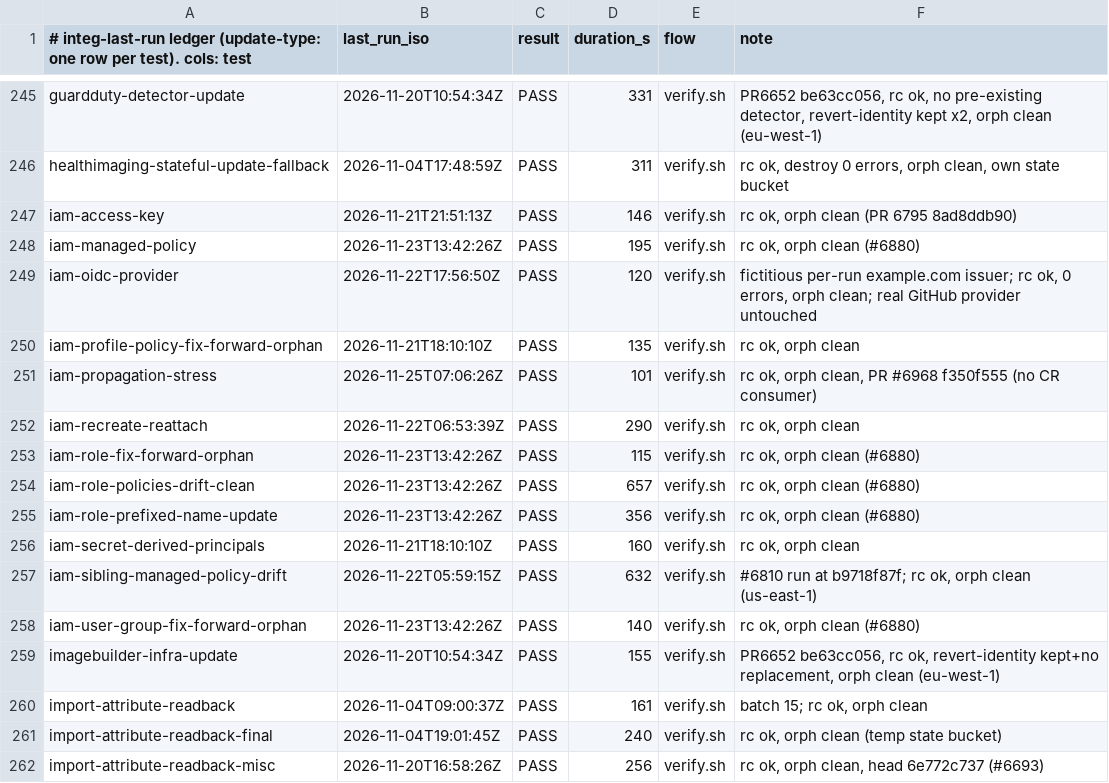
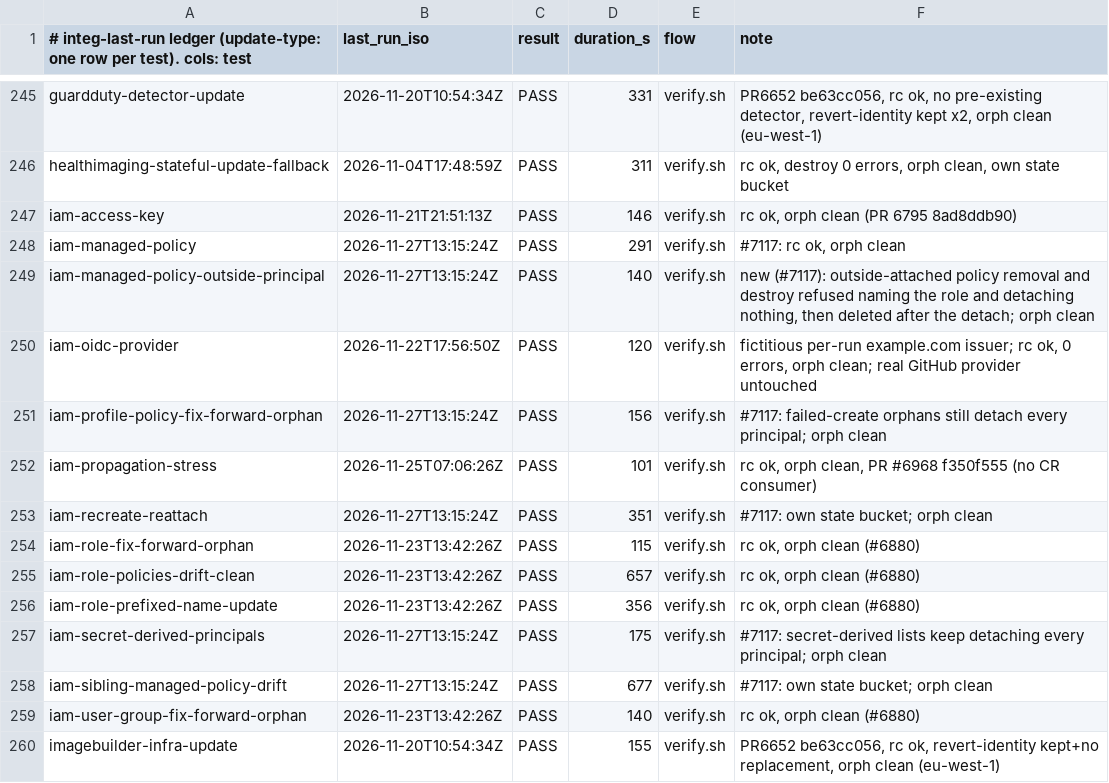
Before and after one commit to go-to-k/cdkd, a TSV file: docs/_generated/integ-last-run.tsv, drawn as a sheet; only a part is shown, gaps mark what is left out; the shorter side is filled out with more unchanged rows.

Commit message:
fix(iam): deleting a managed policy detaches only its declared principals and refuses over one outside the stack, as CloudFormation does (#7120)

```diff
--- a/docs/_generated/integ-last-run.tsv
+++ b/docs/_generated/integ-last-run.tsv
@@ -247,7 +247,8 @@ healthimaging-stateful-update-fallback	2026-11-04T17:48:59Z	PASS	311	verify.sh	r
 iam-access-key	2026-11-21T21:51:13Z	PASS	146	verify.sh	rc ok, orph clean (PR 6795 8ad8ddb90)
-iam-managed-policy	2026-11-23T13:42:26Z	PASS	195	verify.sh	rc ok, orph clean (#6880)
+iam-managed-policy	2026-11-27T13:15:24Z	PASS	291	verify.sh	#7117: rc ok, orph clean
+iam-managed-policy-outside-principal	2026-11-27T13:15:24Z	PASS	140	verify.sh	new (#7117): outside-attached policy removal and destroy refused naming the role and detaching nothing, then deleted after the detach; orph clean
 iam-oidc-provider	2026-11-22T17:56:50Z	PASS	120	verify.sh	fictitious per-run example.com issuer; rc ok, 0 errors, orph clean; real GitHub provider untouched
-iam-profile-policy-fix-forward-orphan	2026-11-21T18:10:10Z	PASS	135	verify.sh	rc ok, orph clean
+iam-profile-policy-fix-forward-orphan	2026-11-27T13:15:24Z	PASS	156	verify.sh	#7117: failed-create orphans still detach every principal; orph clean
 iam-propagation-stress	2026-11-25T07:06:26Z	PASS	101	verify.sh	rc ok, orph clean, PR #6968 f350f555 (no CR consumer)
-iam-recreate-reattach	2026-11-22T06:53:39Z	PASS	290	verify.sh	rc ok, orph clean
+iam-recreate-reattach	2026-11-27T13:15:24Z	PASS	351	verify.sh	#7117: own state bucket; orph clean
 iam-role-fix-forward-orphan	2026-11-23T13:42:26Z	PASS	115	verify.sh	rc ok, orph clean (#6880)
@@ -255,4 +256,4 @@ iam-role-policies-drift-clean	2026-11-23T13:42:26Z	PASS	657	verify.sh	rc ok, orp
 iam-role-prefixed-name-update	2026-11-23T13:42:26Z	PASS	356	verify.sh	rc ok, orph clean (#6880)
-iam-secret-derived-principals	2026-11-21T18:10:10Z	PASS	160	verify.sh	rc ok, orph clean
-iam-sibling-managed-policy-drift	2026-11-22T05:59:15Z	PASS	632	verify.sh	#6810 run at b9718f87f; rc ok, orph clean (us-east-1)
+iam-secret-derived-principals	2026-11-27T13:15:24Z	PASS	175	verify.sh	#7117: secret-derived lists keep detaching every principal; orph clean
+iam-sibling-managed-policy-drift	2026-11-27T13:15:24Z	PASS	677	verify.sh	#7117: own state bucket; orph clean
 iam-user-group-fix-forward-orphan	2026-11-23T13:42:26Z	PASS	140	verify.sh	rc ok, orph clean (#6880)
```
Also changed, not shown: 21 other files.
